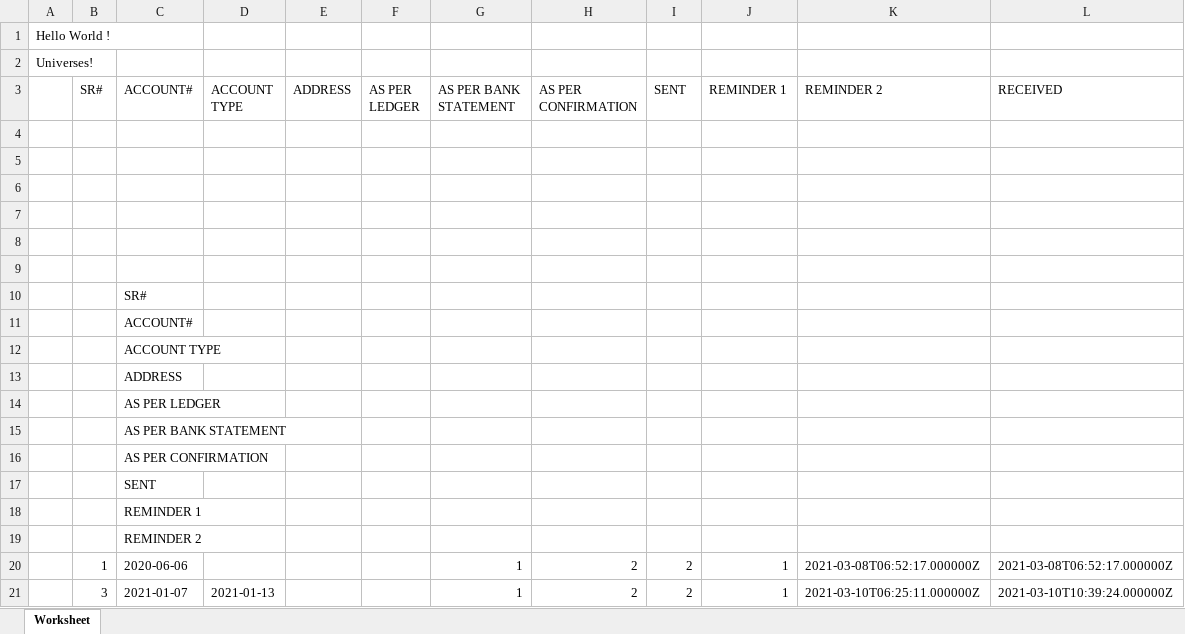
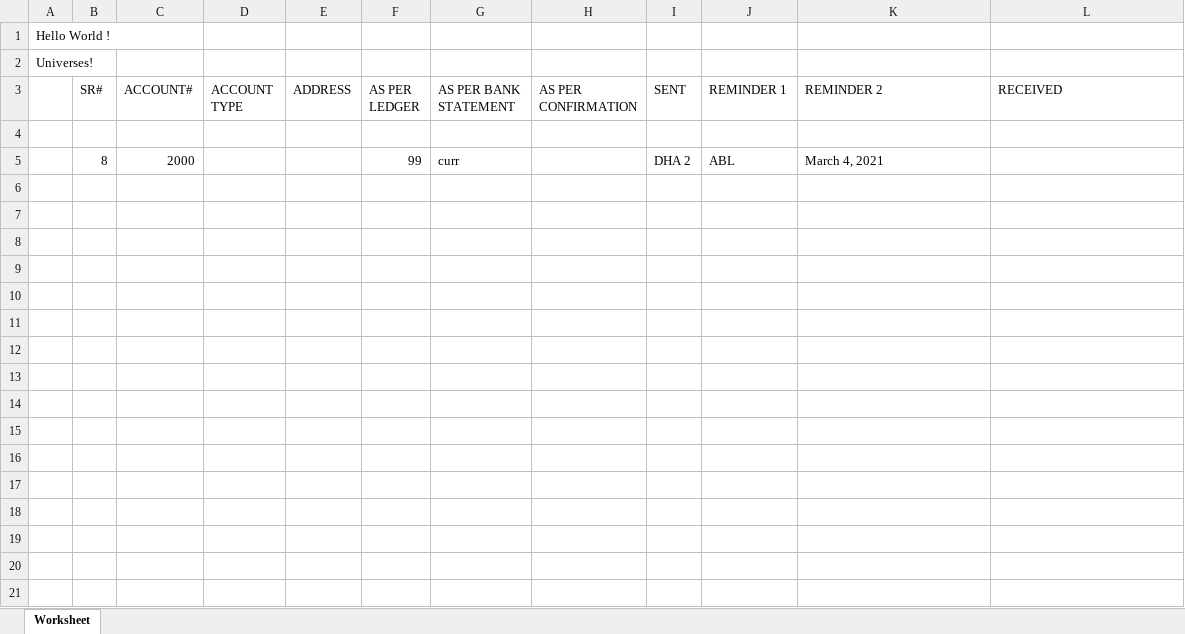
Before and after one commit to Junaid-Shoaib/mzaudit, an Excel workbook: public/hello world.xlsx, sheet Worksheet, drawn as a sheet; values as stored, in another font and other column widths than the file's, no borders; removed rows and columns are numbered as before the commit, all else as after; the diff names each change by its address in the sheet, - before the commit and + after, or states it on an @@ line.

```diff
--- a/public/hello world.xlsx (sheet Worksheet)
+++ b/public/hello world.xlsx (sheet Worksheet)
-row 5: (empty)
+row 5:  | 8 | 2000 |  |  | 99 | curr |  | DHA 2 | ABL | March 4, 2021
-row 6: (empty)
-row 7: (empty)
-row 8: (empty)
-row 9: (empty)
-row 10:  |  | SR#
-row 11:  |  | ACCOUNT#
-row 12:  |  | ACCOUNT TYPE
-row 13:  |  | ADDRESS
-row 14:  |  | AS PER LEDGER
-row 15:  |  | AS PER BANK STATEMENT
-row 16:  |  | AS PER CONFIRMATION
-row 17:  |  | SENT
-row 18:  |  | REMINDER 1
-row 19:  |  | REMINDER 2
-row 20:  | 1 | 2020-06-06 |  |  |  | 1 | 2 | 2 | 1 | 2021-03-08T06:52:17.000000Z | 2021-03-08T06:52:17.000000Z
-row 21:  | 3 | 2021-01-07 | 2021-01-13 |  |  | 1 | 2 | 2 | 1 | 2021-03-10T06:25:11.000000Z | 2021-03-10T10:39:24.000000Z
```
Also changed, not shown: 11 other files.
